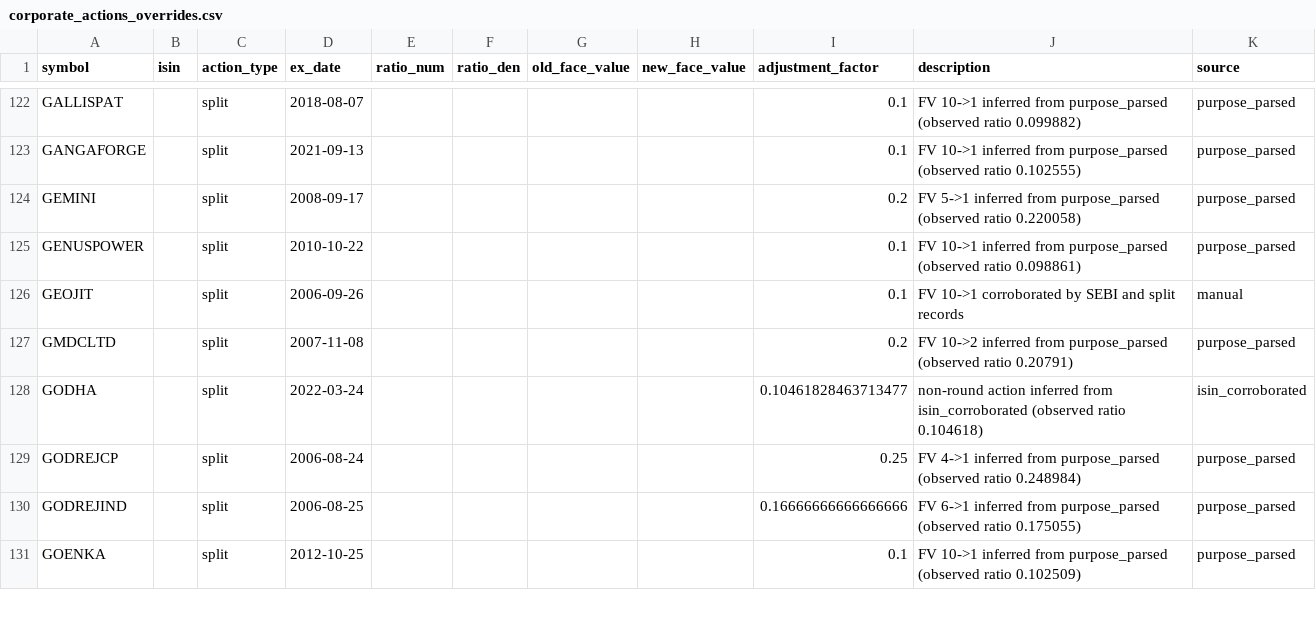
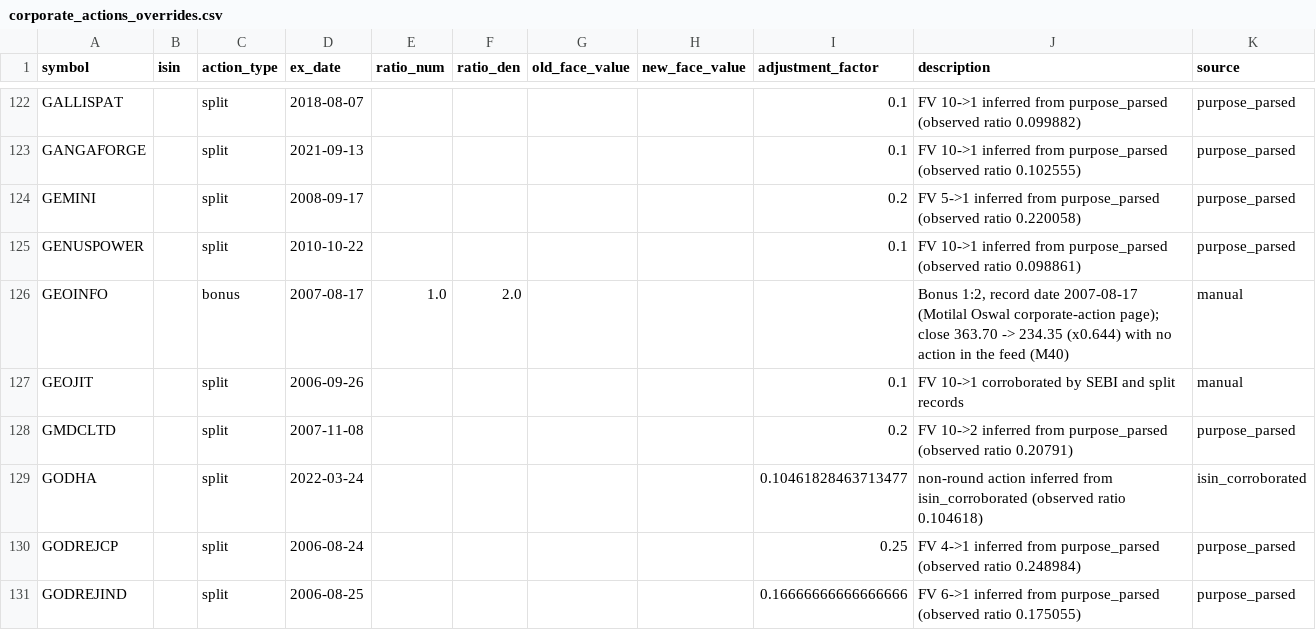
Before and after one commit to rohan-ahire1/multibagger-v2, a CSV file: configs/data/corporate_actions_overrides.csv, drawn as a sheet; only a part is shown, gaps mark what is left out; the shorter side is filled out with more unchanged rows.

Commit message:
Data: GEOINFO 1:2 bonus override (2007-08-17), for the next dataset version

```diff
--- a/configs/data/corporate_actions_overrides.csv
+++ b/configs/data/corporate_actions_overrides.csv
@@ -125,2 +125,3 @@ GEMINI,"",split,2008-09-17,,,,,0.2,FV 5->1 inferred from purpose_parsed (observe
 GENUSPOWER,"",split,2010-10-22,,,,,0.1,FV 10->1 inferred from purpose_parsed (observed ratio 0.098861),purpose_parsed
+GEOINFO,"",bonus,2007-08-17,1.0,2.0,,,,"Bonus 1:2, record date 2007-08-17 (Motilal Oswal corporate-action page); close 363.70 -> 234.35 (x0.644) with no action in the feed (M40)",manual
 GEOJIT,"",split,2006-09-26,,,,,0.1,FV 10->1 corroborated by SEBI and split records,manual
```
